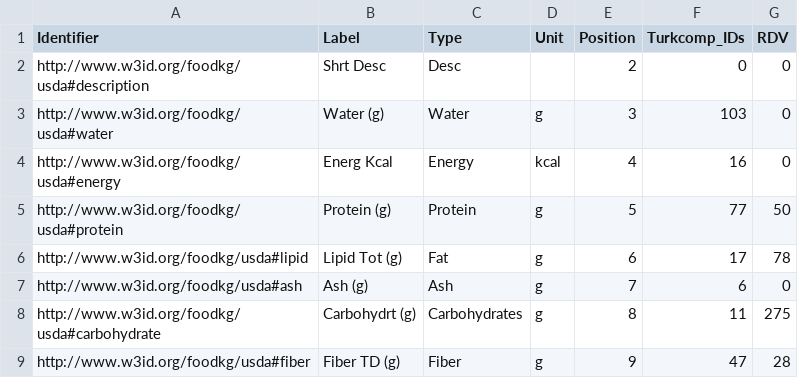
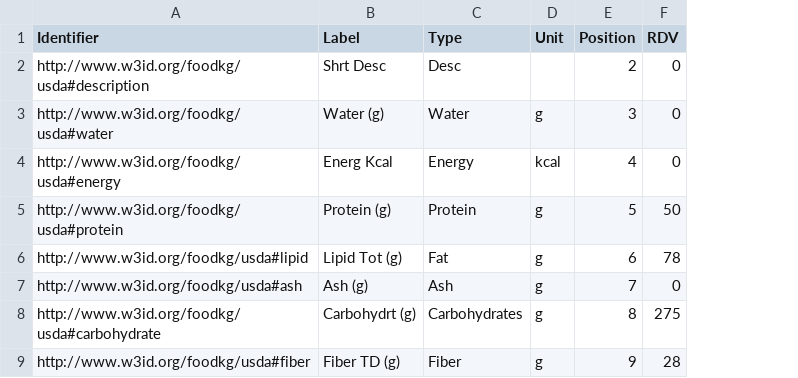
Before and after one commit to MaastrichtU-IDS/healthy-food-subs, a CSV file: data/input/nutrient_list.csv, drawn as a sheet; only a part is shown; the diff names each change by its address in the sheet, - before the commit and + after, or states it on an @@ line.

```diff
--- a/data/input/nutrient_list.csv
+++ b/data/input/nutrient_list.csv
-column F (Turkcomp_IDs), rows 2-9: 0 | 103 | 16 | 77 | 17 | 6 | 11 | 47
```
Also changed, not shown: 4 other files.
